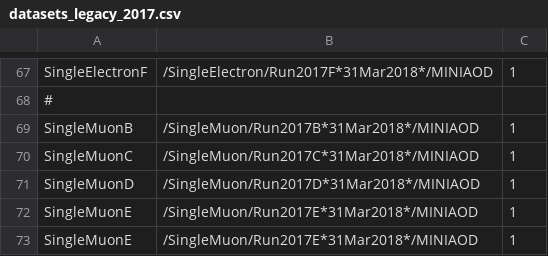
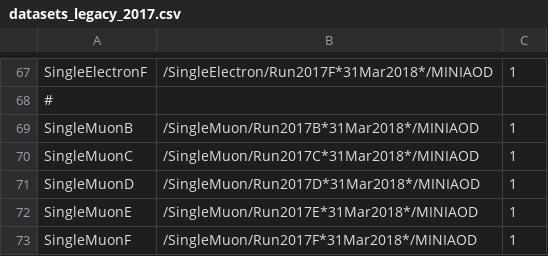
Before and after one commit to kit-cn-cms/BoostedAnalyzer_runscripts_NAF, a CSV file: datasets_legacy_2017.csv, drawn as a sheet; only a part is shown, gaps mark what is left out.

Commit message:
SingleMuonF naming error

```diff
--- a/datasets_legacy_2017.csv
+++ b/datasets_legacy_2017.csv
@@ -72,2 +72,2 @@ SingleMuonD,/SingleMuon/Run2017D*31Mar2018*/MINIAOD,1
 SingleMuonE,/SingleMuon/Run2017E*31Mar2018*/MINIAOD,1
-SingleMuonE,/SingleMuon/Run2017E*31Mar2018*/MINIAOD,1
+SingleMuonF,/SingleMuon/Run2017F*31Mar2018*/MINIAOD,1
```
Also changed, not shown: ttH_legacy_samples_2017.csv.
